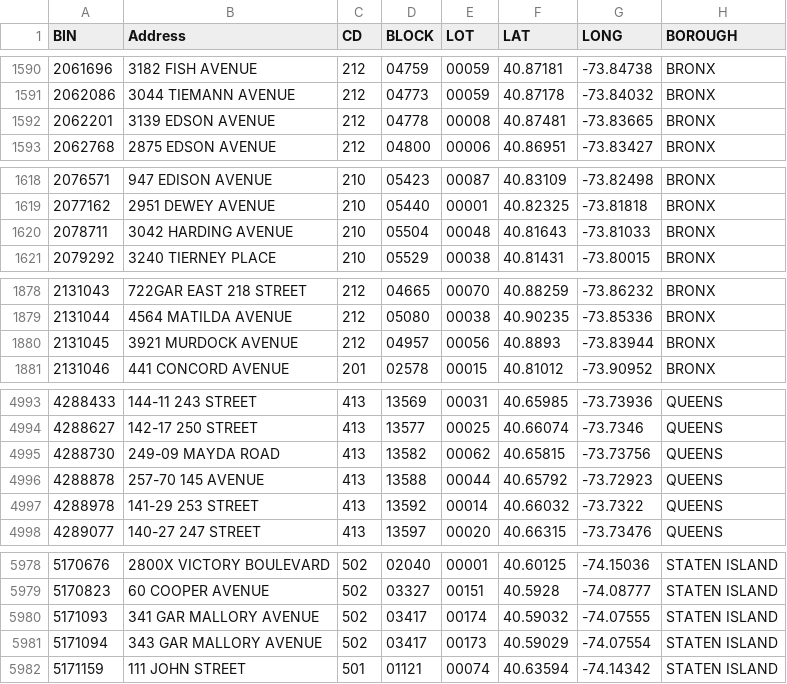
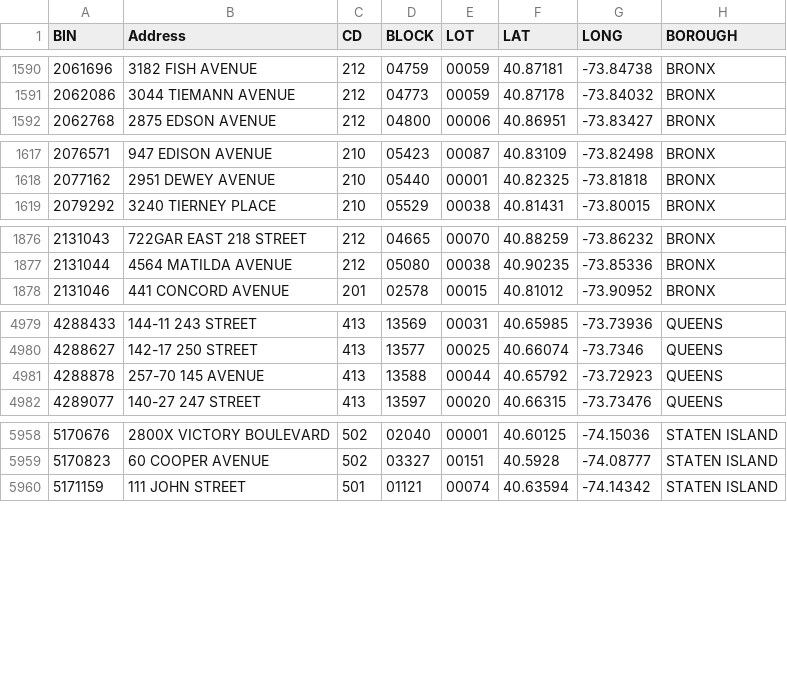
Before and after one commit to NYCDOB/SiteSafety_V2, a CSV file: data/CSC_RouteList.csv, drawn as a sheet; only a part is shown, gaps mark what is left out; the diff covers the shown part only; the diff names each change by its address in the sheet, - before the commit and + after, or states it on an @@ line.

```diff
--- a/data/CSC_RouteList.csv
+++ b/data/CSC_RouteList.csv
-row 1592: 2062201 | 3139 EDSON AVENUE | 212 | 04778 | 00008 | 40.87481 | -73.83665 | BRONX
-row 1620: 2078711 | 3042 HARDING AVENUE | 210 | 05504 | 00048 | 40.81643 | -73.81033 | BRONX
-row 1880: 2131045 | 3921 MURDOCK AVENUE | 212 | 04957 | 00056 | 40.8893 | -73.83944 | BRONX
-row 4995: 4288730 | 249-09 MAYDA ROAD | 413 | 13582 | 00062 | 40.65815 | -73.73756 | QUEENS
-row 4997: 4288978 | 141-29 253 STREET | 413 | 13592 | 00014 | 40.66032 | -73.7322 | QUEENS
-row 5980: 5171093 | 341 GAR MALLORY AVENUE | 502 | 03417 | 00174 | 40.59032 | -74.07555 | STATEN ISLAND
-row 5981: 5171094 | 343 GAR MALLORY AVENUE | 502 | 03417 | 00173 | 40.59029 | -74.07554 | STATEN ISLAND
```
Also changed, not shown: 15 removed rows elsewhere in this file, 1 other file.
